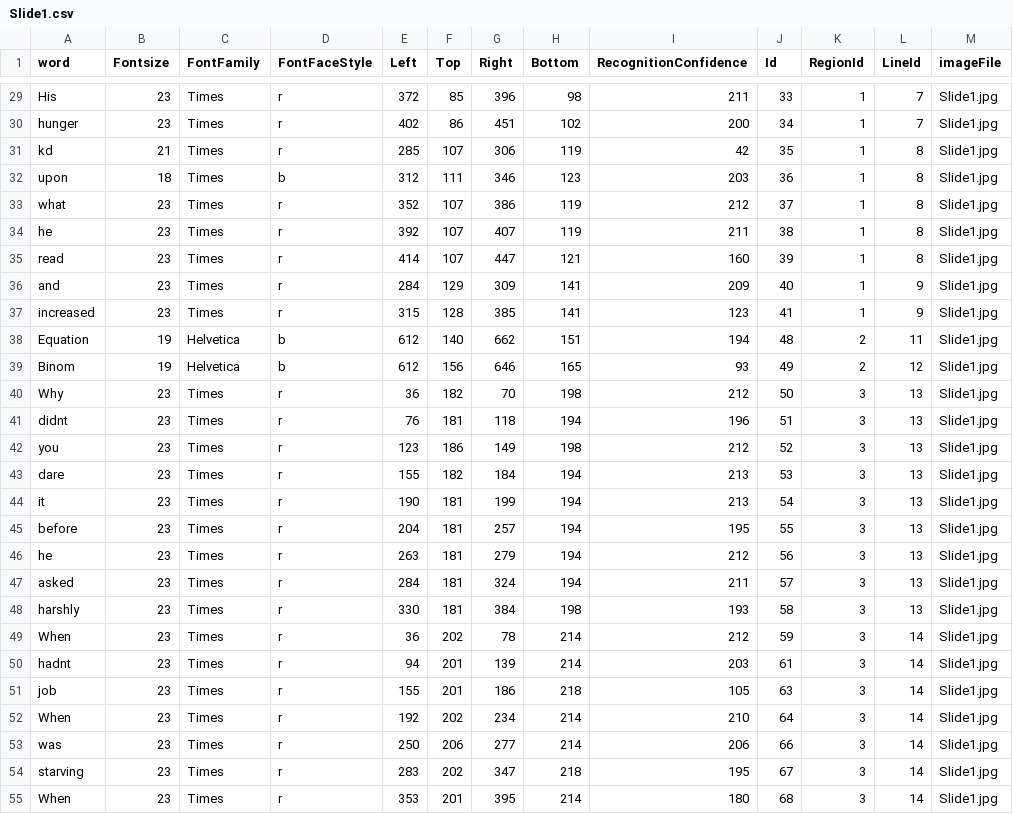
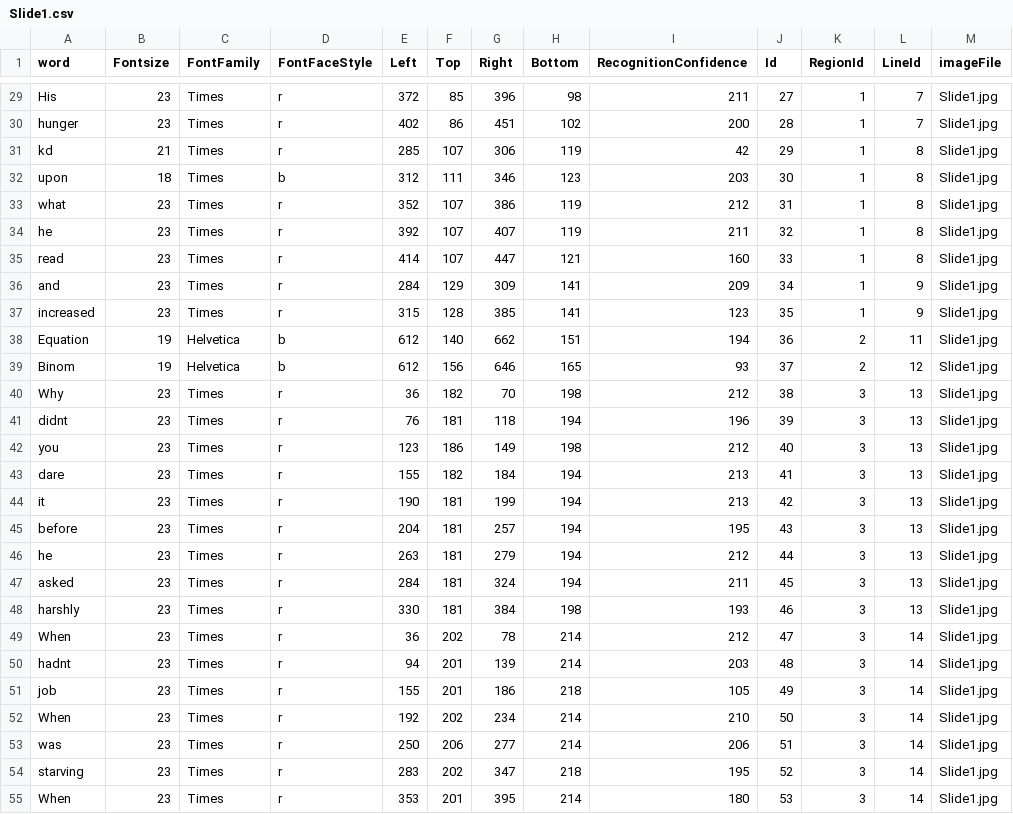
Before and after one commit to maxikfu/ICS-Videos, a CSV file: data/Slide1.csv, drawn as a sheet; only a part is shown, gaps mark what is left out; the diff covers the shown part only; the diff names each change by its address in the sheet, - before the commit and + after, or states it on an @@ line.

```diff
--- a/data/Slide1.csv
+++ b/data/Slide1.csv
-J29 (Id): 33
+J29 (Id): 27
-J30 (Id): 34
+J30 (Id): 28
-J31 (Id): 35
+J31 (Id): 29
-J32 (Id): 36
+J32 (Id): 30
-J33 (Id): 37
+J33 (Id): 31
-J34 (Id): 38
+J34 (Id): 32
-J35 (Id): 39
+J35 (Id): 33
-J36 (Id): 40
+J36 (Id): 34
-J37 (Id): 41
+J37 (Id): 35
-J38 (Id): 48
+J38 (Id): 36
-J39 (Id): 49
+J39 (Id): 37
-J40 (Id): 50
+J40 (Id): 38
-J41 (Id): 51
+J41 (Id): 39
-J42 (Id): 52
+J42 (Id): 40
-J43 (Id): 53
+J43 (Id): 41
-J44 (Id): 54
+J44 (Id): 42
-J45 (Id): 55
+J45 (Id): 43
-J46 (Id): 56
+J46 (Id): 44
-J47 (Id): 57
+J47 (Id): 45
-J48 (Id): 58
+J48 (Id): 46
-J49 (Id): 59
+J49 (Id): 47
-J50 (Id): 61
+J50 (Id): 48
-J51 (Id): 63
+J51 (Id): 49
-J52 (Id): 64
+J52 (Id): 50
-J53 (Id): 66
+J53 (Id): 51
-J54 (Id): 67
+J54 (Id): 52
-J55 (Id): 68
+J55 (Id): 53
```
Also changed, not shown: 148 edited cells elsewhere in this file, data/i_0088.csv, 2 other files.
